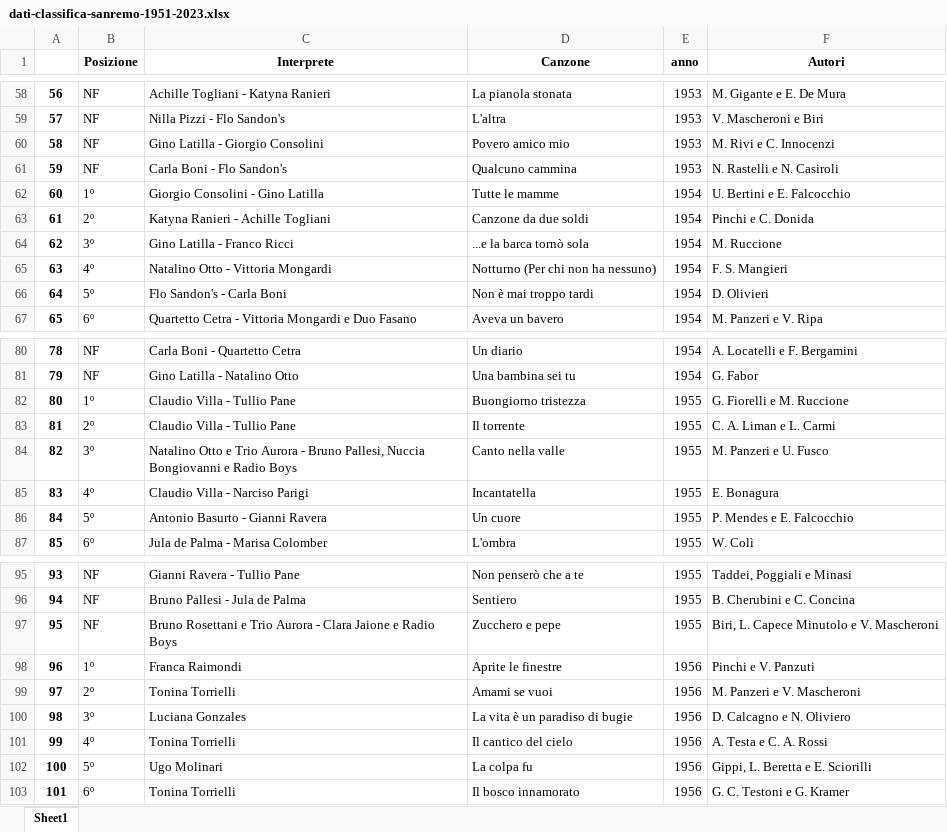
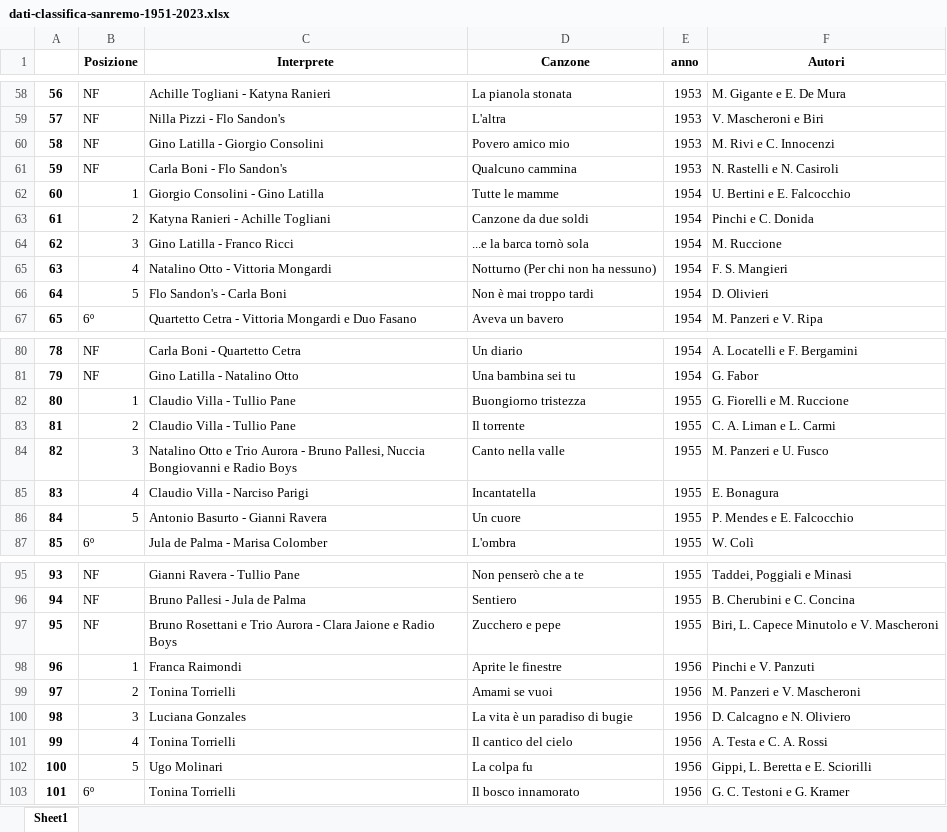
Before and after one commit to KathCad/EsercitazioneFinale-LookerStudio, an Excel workbook: dati-classifica-sanremo-1951-2023.xlsx, sheet Sheet1, drawn as a sheet; only a part is shown, gaps mark what is left out; values as stored, in another font and other column widths than the file's, no borders; the diff covers the shown part only; the diff names each change by its address in the sheet, - before the commit and + after, or states it on an @@ line.

```diff
--- a/dati-classifica-sanremo-1951-2023.xlsx (sheet Sheet1)
+++ b/dati-classifica-sanremo-1951-2023.xlsx (sheet Sheet1)
-B62 (Posizione): 1º
+B62 (Posizione): 1
-B63 (Posizione): 2º
+B63 (Posizione): 2
-B64 (Posizione): 3º
+B64 (Posizione): 3
-B65 (Posizione): 4º
+B65 (Posizione): 4
-B66 (Posizione): 5º
+B66 (Posizione): 5
-B82 (Posizione): 1º
+B82 (Posizione): 1
-B83 (Posizione): 2º
+B83 (Posizione): 2
-B84 (Posizione): 3º
+B84 (Posizione): 3
-B85 (Posizione): 4º
+B85 (Posizione): 4
-B86 (Posizione): 5º
+B86 (Posizione): 5
-B98 (Posizione): 1º
+B98 (Posizione): 1
-B99 (Posizione): 2º
+B99 (Posizione): 2
-B100 (Posizione): 3º
+B100 (Posizione): 3
-B101 (Posizione): 4º
+B101 (Posizione): 4
-B102 (Posizione): 5º
+B102 (Posizione): 5
```
Also changed, not shown: 349 edited cells and cell formats elsewhere in this sheet, 3 other files.
